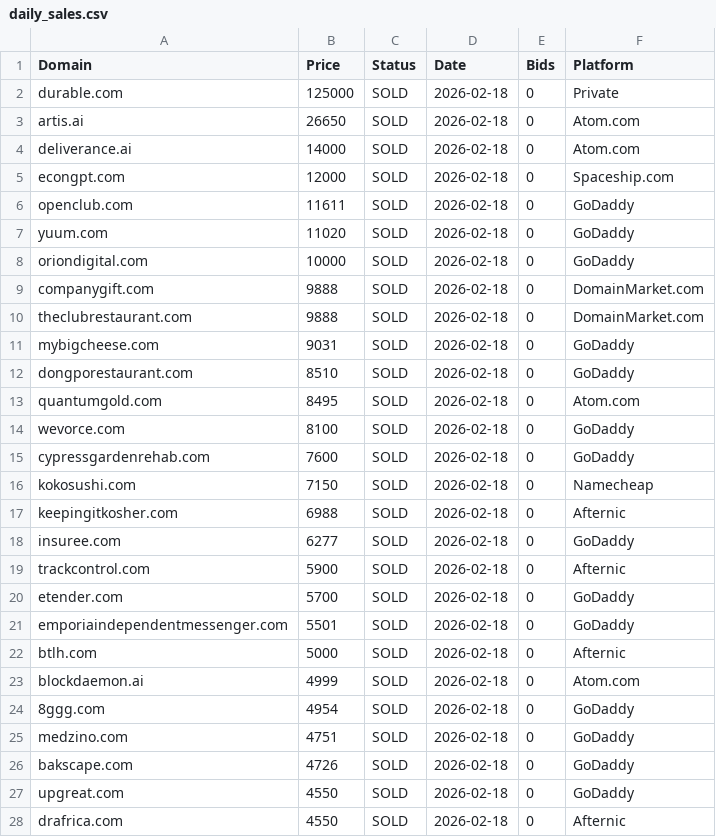
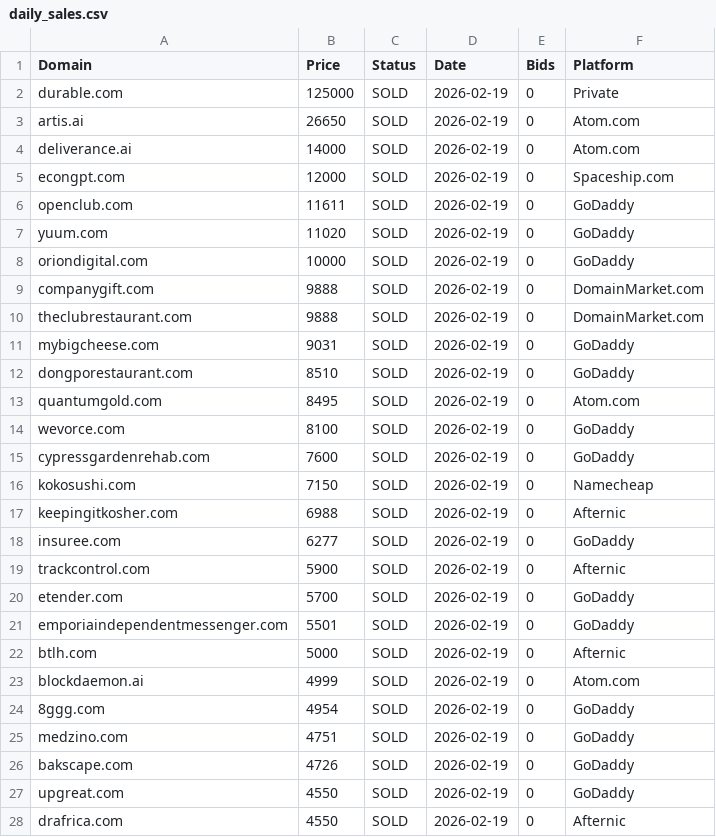
Before and after one commit to aymen3571-blip/bioproject, a CSV file: daily_sales.csv, drawn as a sheet; only a part is shown; the diff covers the shown part only.

```diff
--- a/daily_sales.csv
+++ b/daily_sales.csv
@@ -1,28 +1,28 @@
 Domain,Price,Status,Date,Bids,Platform
-durable.com,125000,SOLD,2026-02-18,0,Private
-artis.ai,26650,SOLD,2026-02-18,0,Atom.com
-deliverance.ai,14000,SOLD,2026-02-18,0,Atom.com
-econgpt.com,12000,SOLD,2026-02-18,0,Spaceship.com
-openclub.com,11611,SOLD,2026-02-18,0,GoDaddy
-yuum.com,11020,SOLD,2026-02-18,0,GoDaddy
-oriondigital.com,10000,SOLD,2026-02-18,0,GoDaddy
-companygift.com,9888,SOLD,2026-02-18,0,DomainMarket.com
-theclubrestaurant.com,9888,SOLD,2026-02-18,0,DomainMarket.com
-mybigcheese.com,9031,SOLD,2026-02-18,0,GoDaddy
-dongporestaurant.com,8510,SOLD,2026-02-18,0,GoDaddy
-quantumgold.com,8495,SOLD,2026-02-18,0,Atom.com
-wevorce.com,8100,SOLD,2026-02-18,0,GoDaddy
-cypressgardenrehab.com,7600,SOLD,2026-02-18,0,GoDaddy
-kokosushi.com,7150,SOLD,2026-02-18,0,Namecheap
-keepingitkosher.com,6988,SOLD,2026-02-18,0,Afternic
-insuree.com,6277,SOLD,2026-02-18,0,GoDaddy
-trackcontrol.com,5900,SOLD,2026-02-18,0,Afternic
-etender.com,5700,SOLD,2026-02-18,0,GoDaddy
-emporiaindependentmessenger.com,5501,SOLD,2026-02-18,0,GoDaddy
-btlh.com,5000,SOLD,2026-02-18,0,Afternic
-blockdaemon.ai,4999,SOLD,2026-02-18,0,Atom.com
-8ggg.com,4954,SOLD,2026-02-18,0,GoDaddy
-medzino.com,4751,SOLD,2026-02-18,0,GoDaddy
-bakscape.com,4726,SOLD,2026-02-18,0,GoDaddy
-upgreat.com,4550,SOLD,2026-02-18,0,GoDaddy
-drafrica.com,4550,SOLD,2026-02-18,0,Afternic
+durable.com,125000,SOLD,2026-02-19,0,Private
+artis.ai,26650,SOLD,2026-02-19,0,Atom.com
+deliverance.ai,14000,SOLD,2026-02-19,0,Atom.com
+econgpt.com,12000,SOLD,2026-02-19,0,Spaceship.com
+openclub.com,11611,SOLD,2026-02-19,0,GoDaddy
+yuum.com,11020,SOLD,2026-02-19,0,GoDaddy
+oriondigital.com,10000,SOLD,2026-02-19,0,GoDaddy
+companygift.com,9888,SOLD,2026-02-19,0,DomainMarket.com
+theclubrestaurant.com,9888,SOLD,2026-02-19,0,DomainMarket.com
+mybigcheese.com,9031,SOLD,2026-02-19,0,GoDaddy
+dongporestaurant.com,8510,SOLD,2026-02-19,0,GoDaddy
+quantumgold.com,8495,SOLD,2026-02-19,0,Atom.com
+wevorce.com,8100,SOLD,2026-02-19,0,GoDaddy
+cypressgardenrehab.com,7600,SOLD,2026-02-19,0,GoDaddy
+kokosushi.com,7150,SOLD,2026-02-19,0,Namecheap
+keepingitkosher.com,6988,SOLD,2026-02-19,0,Afternic
+insuree.com,6277,SOLD,2026-02-19,0,GoDaddy
+trackcontrol.com,5900,SOLD,2026-02-19,0,Afternic
+etender.com,5700,SOLD,2026-02-19,0,GoDaddy
+emporiaindependentmessenger.com,5501,SOLD,2026-02-19,0,GoDaddy
+btlh.com,5000,SOLD,2026-02-19,0,Afternic
+blockdaemon.ai,4999,SOLD,2026-02-19,0,Atom.com
+8ggg.com,4954,SOLD,2026-02-19,0,GoDaddy
+medzino.com,4751,SOLD,2026-02-19,0,GoDaddy
+bakscape.com,4726,SOLD,2026-02-19,0,GoDaddy
+upgreat.com,4550,SOLD,2026-02-19,0,GoDaddy
+drafrica.com,4550,SOLD,2026-02-19,0,Afternic
```
Also changed, not shown: 141 edited cells elsewhere in this file.
